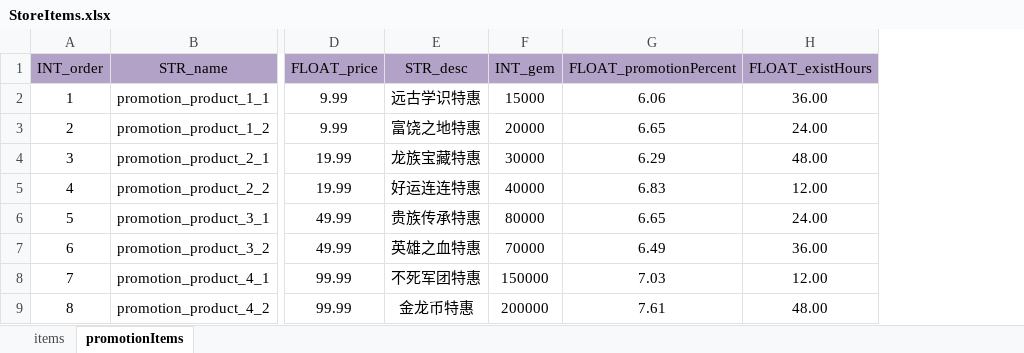
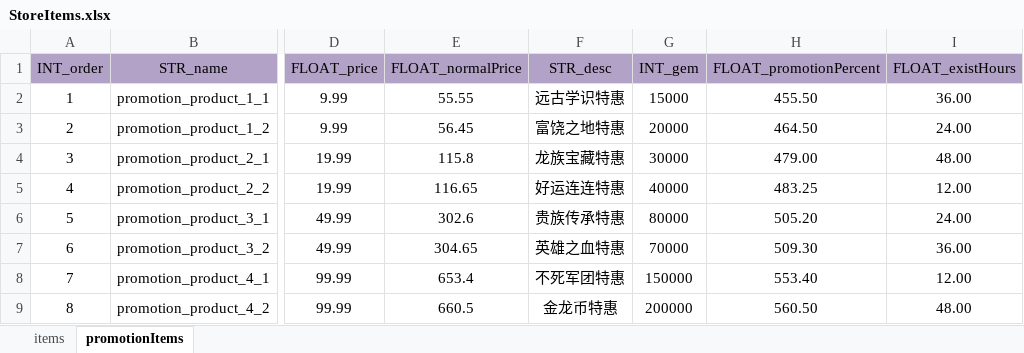
Before and after one commit to ModunZhang/kod_server, an Excel workbook: gameData/shared/StoreItems.xlsx, sheet promotionItems, drawn as a sheet; only a part is shown, gaps mark what is left out; values as stored, in another font and other column widths than the file's, no borders; addresses are those after the commit; the diff names each change by its address in the sheet, - before the commit and + after, or states it on an @@ line.

```diff
--- a/gameData/shared/StoreItems.xlsx (sheet promotionItems)
+++ b/gameData/shared/StoreItems.xlsx (sheet promotionItems)
+column E (FLOAT_normalPrice), rows 2-9: 55.55 | 56.45 | 115.8 | 116.65 | 302.6 | 304.65 | 653.4 | 660.5
-H2 (FLOAT_promotionPercent): 6.06
+H2 (FLOAT_promotionPercent): 455.50
-H3 (FLOAT_promotionPercent): 6.65
+H3 (FLOAT_promotionPercent): 464.50
-H4 (FLOAT_promotionPercent): 6.29
+H4 (FLOAT_promotionPercent): 479.00
-H5 (FLOAT_promotionPercent): 6.83
+H5 (FLOAT_promotionPercent): 483.25
-H6 (FLOAT_promotionPercent): 6.65
+H6 (FLOAT_promotionPercent): 505.20
-H7 (FLOAT_promotionPercent): 6.49
+H7 (FLOAT_promotionPercent): 509.30
-H8 (FLOAT_promotionPercent): 7.03
+H8 (FLOAT_promotionPercent): 553.40
-H9 (FLOAT_promotionPercent): 7.61
+H9 (FLOAT_promotionPercent): 560.50
```
Also changed, not shown: 1 other file.
